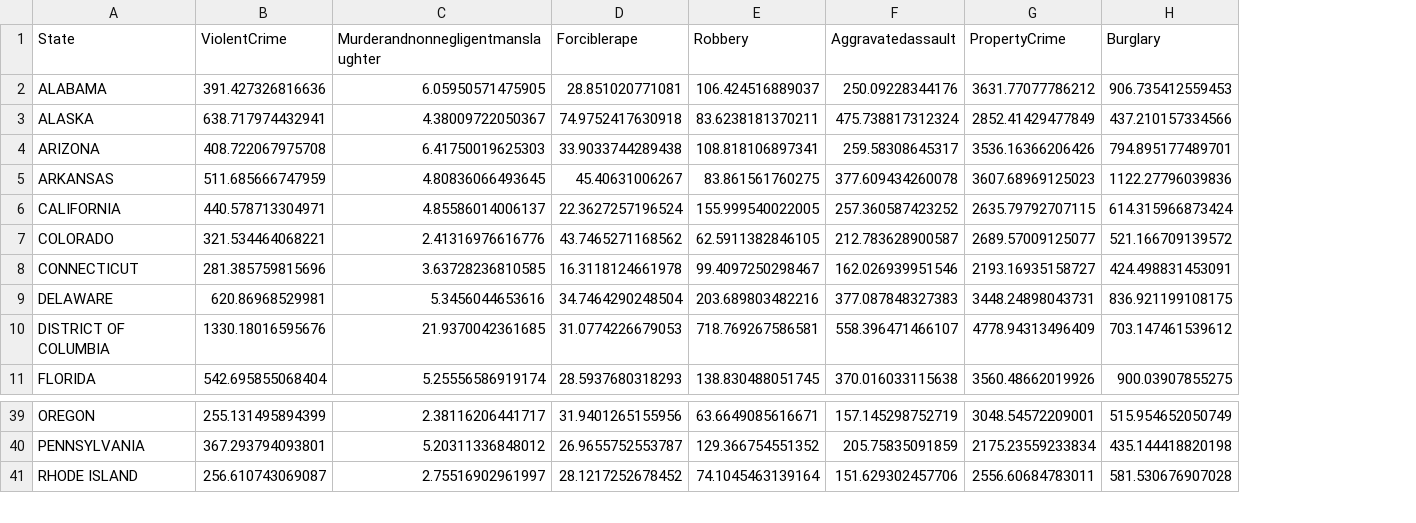
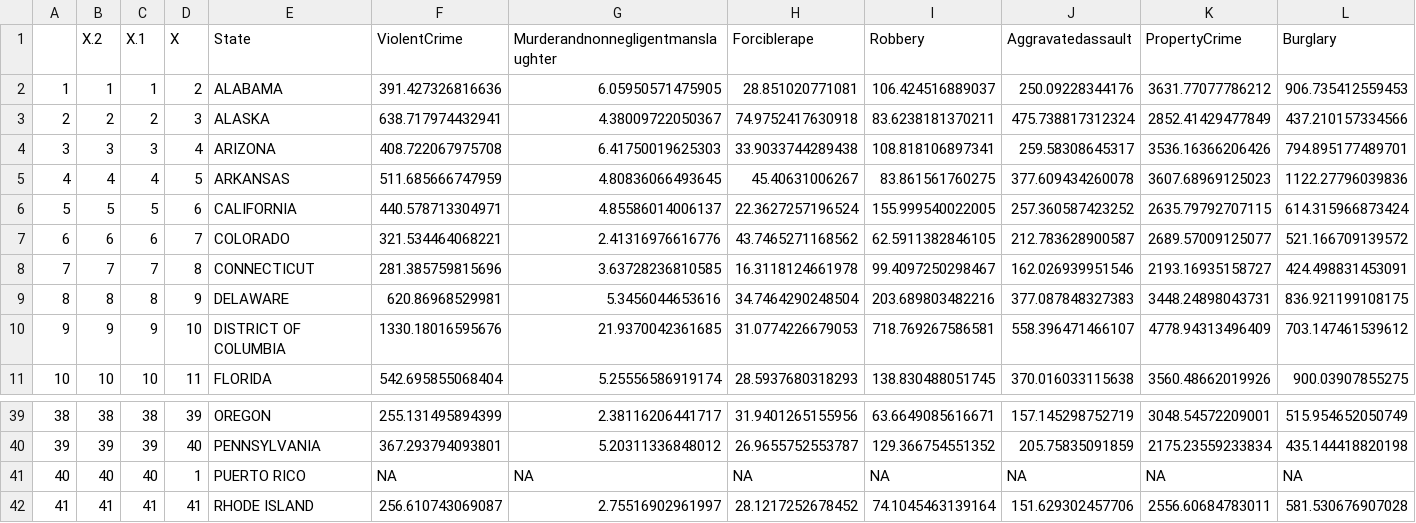
Before and after one commit to ShikeXu/5225-project, a CSV file: raw data/Data2010_Part2.csv, drawn as a sheet; only a part is shown, gaps mark what is left out; rows hold the shown columns only; the diff names each change by its address in the sheet, - before the commit and + after, or states it on an @@ line.

Commit message:
with PUERTO RICO

```diff
--- a/raw data/Data2010_Part2.csv
+++ b/raw data/Data2010_Part2.csv
+column A, rows 2-11: 1 | 2 | 3 | 4 | 5 | 6 | 7 | 8 | 9 | 10; rows 39-40: 38 | 39; row 42: 41
+column B (X.2), rows 2-11: 1 | 2 | 3 | 4 | 5 | 6 | 7 | 8 | 9 | 10; rows 39-40: 38 | 39; row 42: 41
+column C (X.1), rows 2-11: 1 | 2 | 3 | 4 | 5 | 6 | 7 | 8 | 9 | 10; rows 39-40: 38 | 39; row 42: 41
+column D (X), rows 2-11: 2 | 3 | 4 | 5 | 6 | 7 | 8 | 9 | 10 | 11; rows 39-40: 39 | 40; row 42: 41
+row 41: 40 | 40 | 40 | 1 | PUERTO RICO | NA | NA | NA | NA | NA | NA | NA
```
